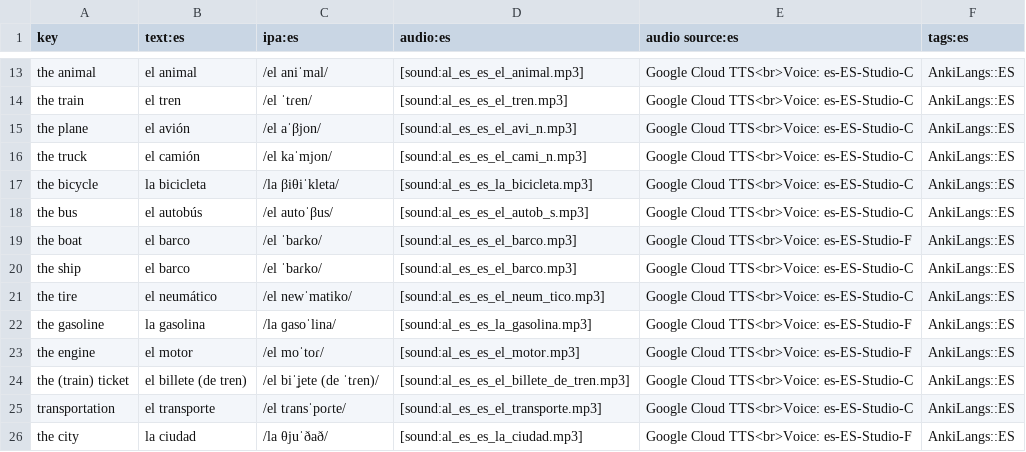
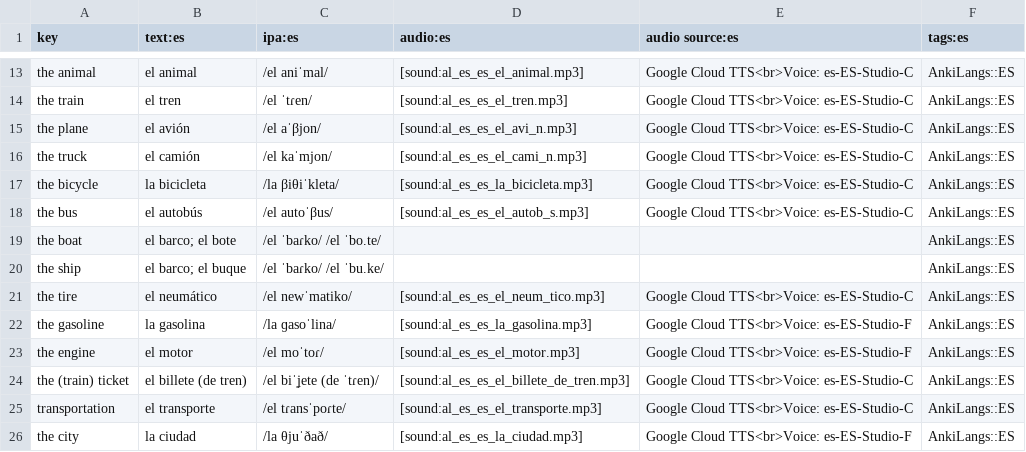
Before and after one commit to ankilangs/ankilangs, a CSV file: src/data/625_words-base-es_es.csv, drawn as a sheet; only a part is shown, gaps mark what is left out.

Commit message:
feat: disambiguate 'barco' for Spanish

```diff
--- a/src/data/625_words-base-es_es.csv
+++ b/src/data/625_words-base-es_es.csv
@@ -18,4 +18,4 @@ the bicycle,la bicicleta,/la βiθiˈkleta/,[sound:al_es_es_la_bicicleta.mp3],Go
 the bus,el autobús,/el autoˈβus/,[sound:al_es_es_el_autob_s.mp3],Google Cloud TTS<br>Voice: es-ES-Studio-C,AnkiLangs::ES
-the boat,el barco,/el ˈbaɾko/,[sound:al_es_es_el_barco.mp3],Google Cloud TTS<br>Voice: es-ES-Studio-F,AnkiLangs::ES
-the ship,el barco,/el ˈbaɾko/,[sound:al_es_es_el_barco.mp3],Google Cloud TTS<br>Voice: es-ES-Studio-C,AnkiLangs::ES
+the boat,el barco; el bote,/el ˈbaɾko/ /el ˈbo.te/,"","",AnkiLangs::ES
+the ship,el barco; el buque,/el ˈbaɾko/ /el ˈbu.ke/,"","",AnkiLangs::ES
 the tire,el neumático,/el newˈmatiko/,[sound:al_es_es_el_neum_tico.mp3],Google Cloud TTS<br>Voice: es-ES-Studio-C,AnkiLangs::ES
```
